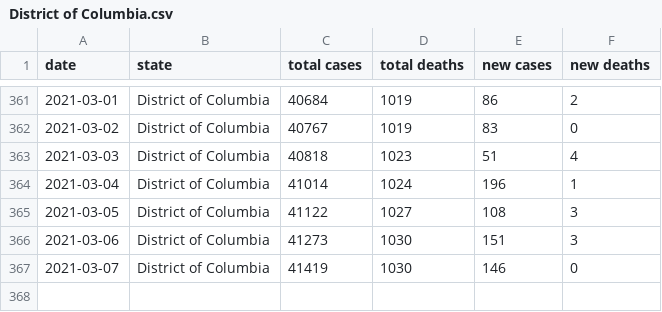
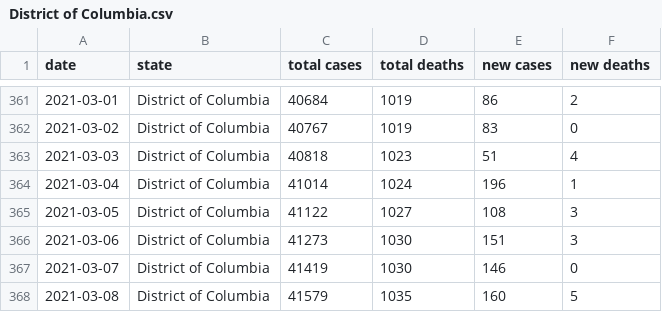
Before and after one commit to Aloereed/covid-19-data, a CSV file: states/District of Columbia.csv, drawn as a sheet; only a part is shown, gaps mark what is left out; the diff names each change by its address in the sheet, - before the commit and + after, or states it on an @@ line.

Commit message:
Updating data.

```diff
--- a/states/District of Columbia.csv
+++ b/states/District of Columbia.csv
+row 368: 2021-03-08 | District of Columbia | 41579 | 1035 | 160 | 5
```
Also changed, not shown: states/California.csv, states/Massachusetts.csv, 55 other files.
